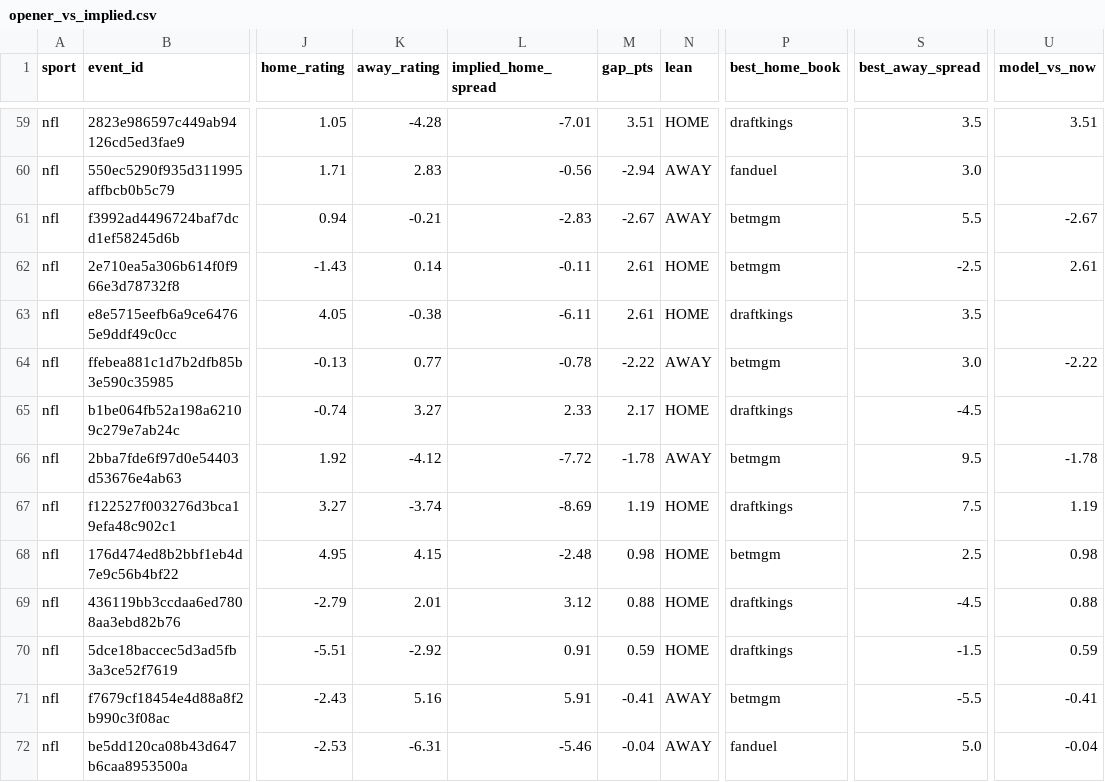
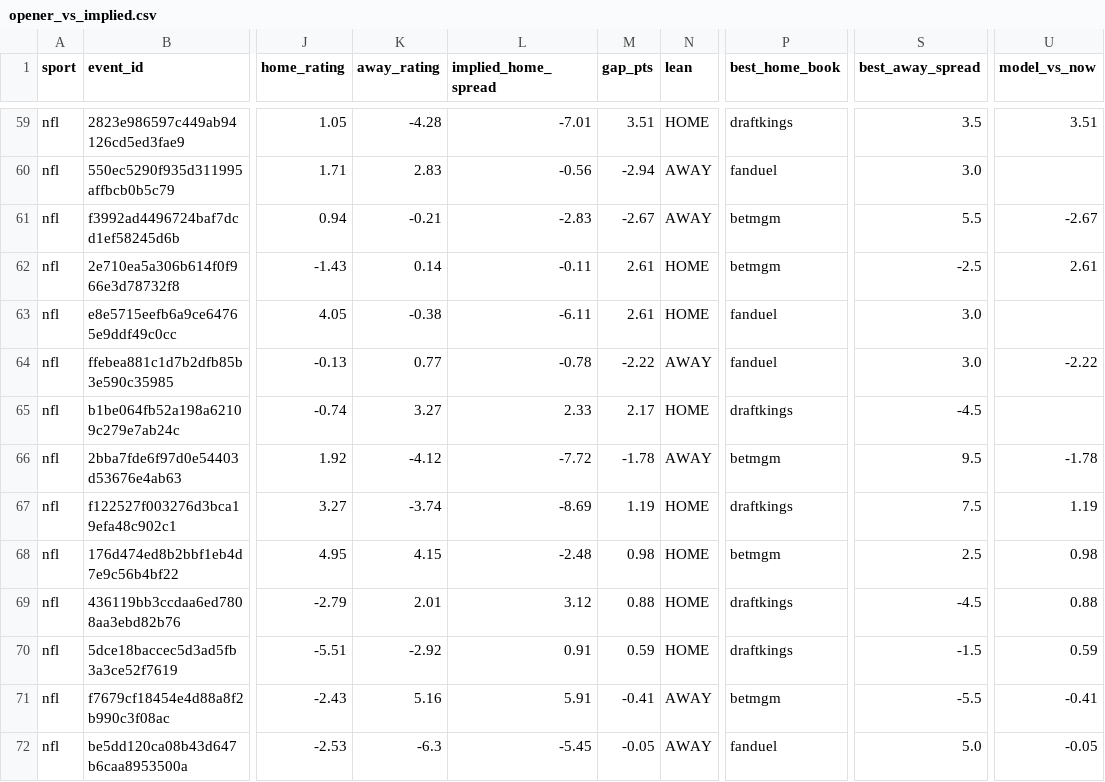
Before and after one commit to jmmoyer490/betting-data, a CSV file: data/opener_vs_implied.csv, drawn as a sheet; only a part is shown, gaps mark what is left out; the diff covers the shown part only; the diff names each change by its address in the sheet, - before the commit and + after, or states it on an @@ line.

```diff
--- a/data/opener_vs_implied.csv
+++ b/data/opener_vs_implied.csv
-P63 (best_home_book): draftkings
+P63 (best_home_book): fanduel
-S63 (best_away_spread): 3.5
+S63 (best_away_spread): 3.0
-P64 (best_home_book): betmgm
+P64 (best_home_book): fanduel
-K72 (away_rating): -6.31
+K72 (away_rating): -6.3
-L72 (implied_home_spread): -5.46
+L72 (implied_home_spread): -5.45
-M72 (gap_pts): -0.04
+M72 (gap_pts): -0.05
-U72 (model_vs_now): -0.04
+U72 (model_vs_now): -0.05
```
Also changed, not shown: 56 edited cells elsewhere in this file, data/power_ratings.csv, 1 other file.
